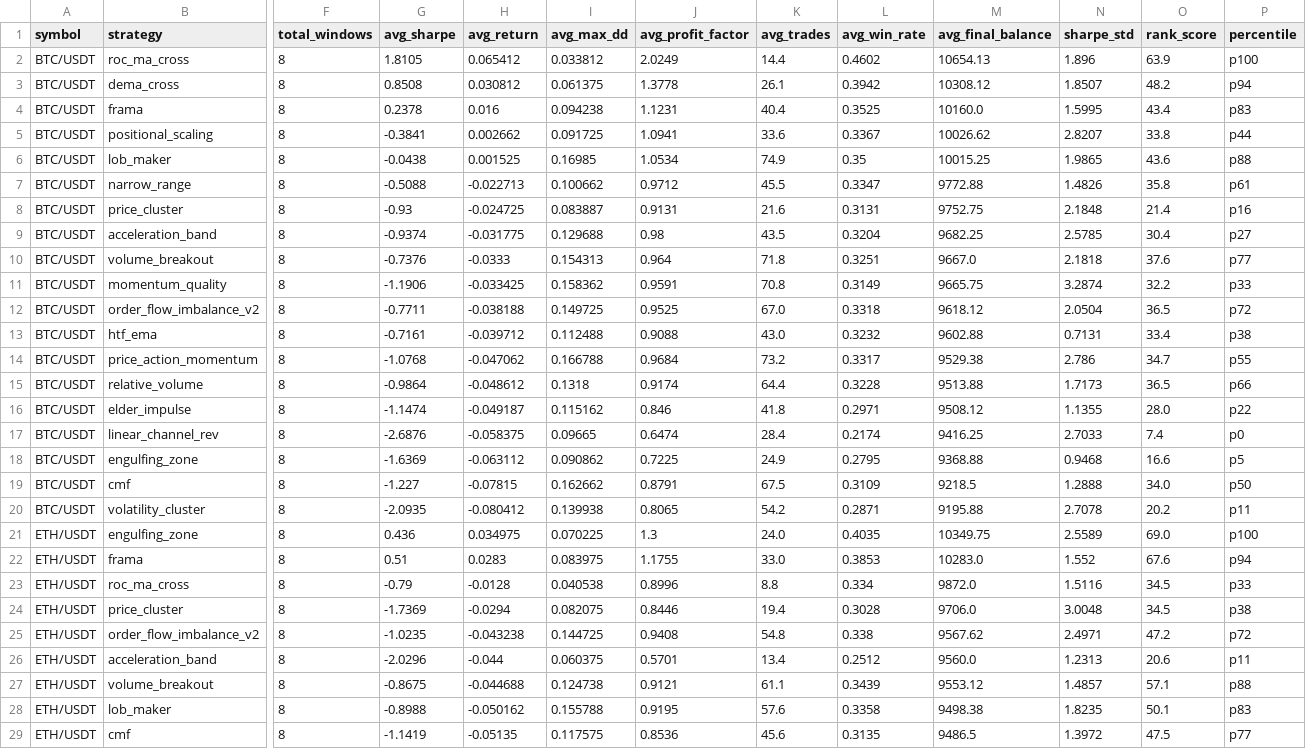
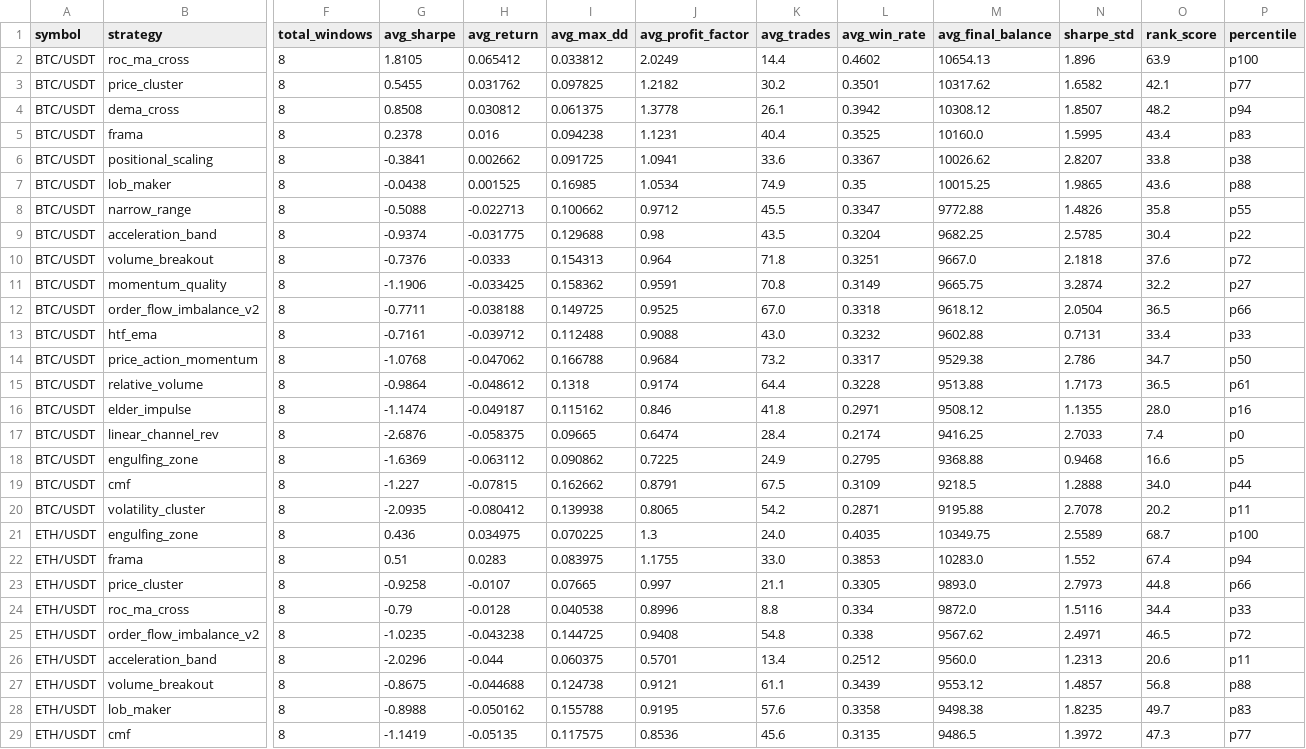
Before and after one commit to tjgus108/Trading, a CSV file: .claude-state/PAPER_SIMULATION_RESULTS.csv, drawn as a sheet; only a part is shown, gaps mark what is left out; removed rows and columns are numbered as before the commit, all else as after; rows hold the shown columns only; the diff covers the shown part only; the diff names each change by its address in the sheet, - before the commit and + after, or states it on an @@ line.

```diff
--- a/.claude-state/PAPER_SIMULATION_RESULTS.csv
+++ b/.claude-state/PAPER_SIMULATION_RESULTS.csv
+row 3: BTC/USDT | price_cluster | 8 | 0.5455 | 0.031762 | 0.097825 | 1.2182 | 30.2 | 0.3501 | 10317.62 | 1.6582 | 42.1 | p77
-P6 (percentile): p44
+P6 (percentile): p38
-P8 (percentile): p61
+P8 (percentile): p55
-row 8: BTC/USDT | price_cluster | 8 | -0.93 | -0.024725 | 0.083887 | 0.9131 | 21.6 | 0.3131 | 9752.75 | 2.1848 | 21.4 | p16
-P9 (percentile): p27
+P9 (percentile): p22
-P10 (percentile): p77
+P10 (percentile): p72
-P11 (percentile): p33
+P11 (percentile): p27
-P12 (percentile): p72
+P12 (percentile): p66
-P13 (percentile): p38
+P13 (percentile): p33
-P14 (percentile): p55
+P14 (percentile): p50
-P15 (percentile): p66
+P15 (percentile): p61
-P16 (percentile): p22
+P16 (percentile): p16
-P19 (percentile): p50
+P19 (percentile): p44
-O21 (rank_score): 69.0
+O21 (rank_score): 68.7
-O22 (rank_score): 67.6
+O22 (rank_score): 67.4
+row 23: ETH/USDT | price_cluster | 8 | -0.9258 | -0.0107 | 0.07665 | 0.997 | 21.1 | 0.3305 | 9893.0 | 2.7973 | 44.8 | p66
-O24 (rank_score): 34.5
+O24 (rank_score): 34.4
-row 24: ETH/USDT | price_cluster | 8 | -1.7369 | -0.0294 | 0.082075 | 0.8446 | 19.4 | 0.3028 | 9706.0 | 3.0048 | 34.5 | p38
-O25 (rank_score): 47.2
+O25 (rank_score): 46.5
-O27 (rank_score): 57.1
+O27 (rank_score): 56.8
-O28 (rank_score): 50.1
+O28 (rank_score): 49.7
-O29 (rank_score): 47.5
+O29 (rank_score): 47.3
```
Also changed, not shown: 1 added row, 1 removed row and 41 edited cells elsewhere in this file, 9 other files.
